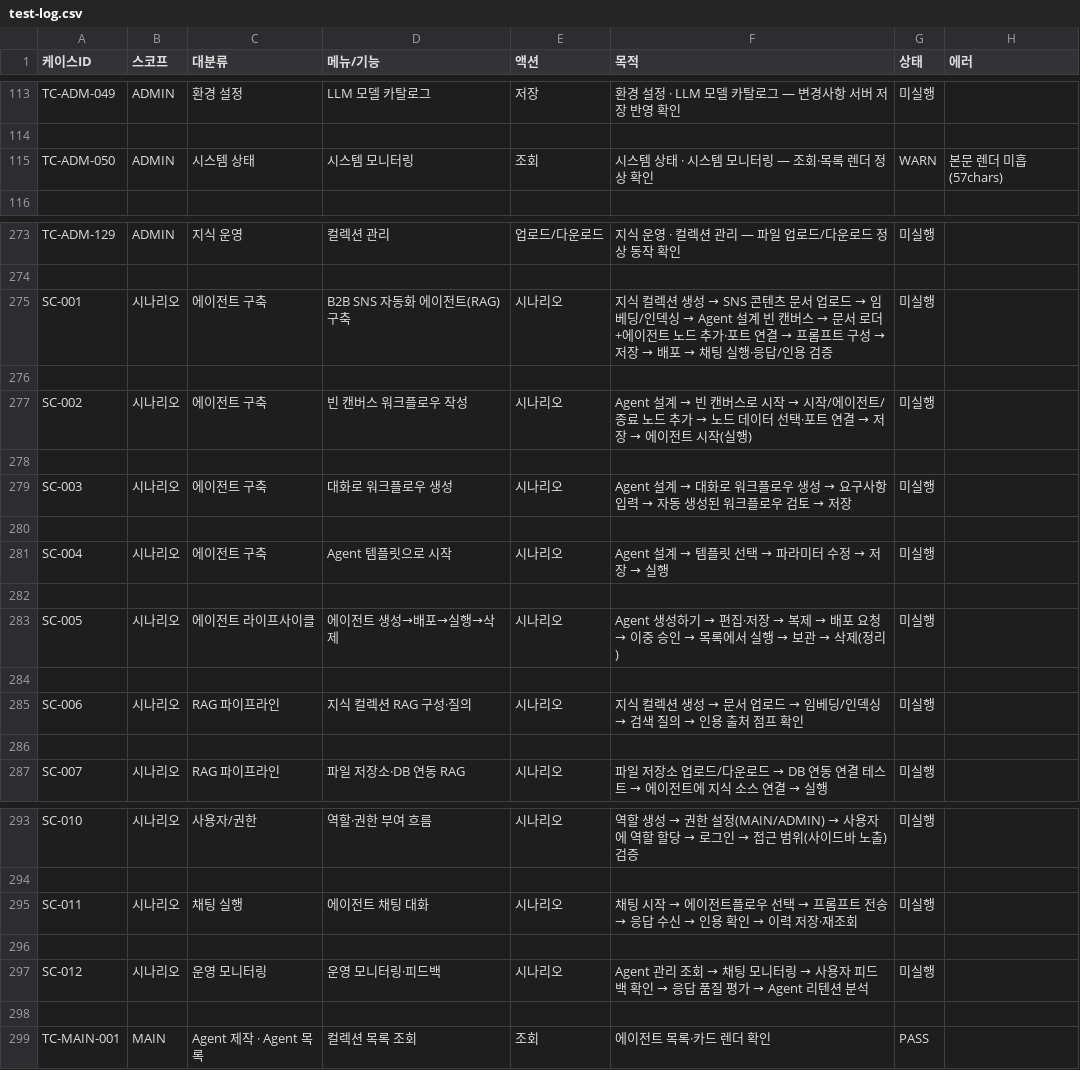
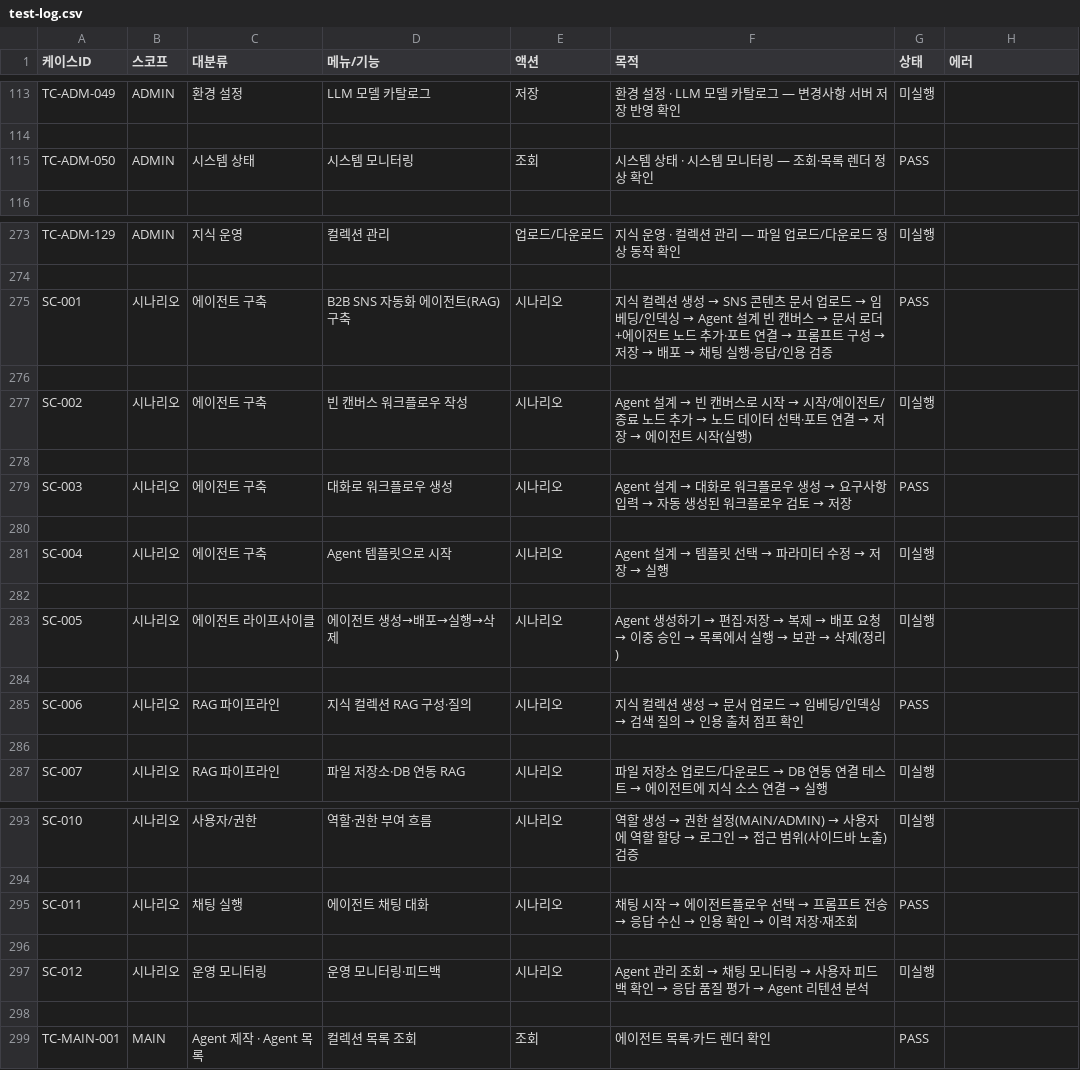
Before and after one commit to PlateerLab/xgen-gallery, a CSV file: frontend/public/qa-console/test-log.csv, drawn as a sheet; only a part is shown, gaps mark what is left out.

```diff
--- a/frontend/public/qa-console/test-log.csv
+++ b/frontend/public/qa-console/test-log.csv
@@ -114,3 +114,3 @@ TC-ADM-049,ADMIN,환경 설정,LLM 모델 카탈로그,저장,환경 설정 · L
 
-TC-ADM-050,ADMIN,시스템 상태,시스템 모니터링,조회,시스템 상태 · 시스템 모니터링 — 조회·목록 렌더 정상 확인,WARN,본문 렌더 미흡(57chars)
+TC-ADM-050,ADMIN,시스템 상태,시스템 모니터링,조회,시스템 상태 · 시스템 모니터링 — 조회·목록 렌더 정상 확인,PASS,
 
@@ -274,3 +274,3 @@ TC-ADM-129,ADMIN,지식 운영,컬렉션 관리,업로드/다운로드,지식
 
-SC-001,시나리오,에이전트 구축,B2B SNS 자동화 에이전트(RAG) 구축,시나리오,지식 컬렉션 생성 → SNS 콘텐츠 문서 업로드 → 임베딩/인덱싱 → Agent 설계 빈 캔버스 → 문서 로더+에이전트 노드 추가·포트 연결 → 프롬프트 구성 → 저장 → 배포 → 채팅 실행·응답/인용 검증,미실행,
+SC-001,시나리오,에이전트 구축,B2B SNS 자동화 에이전트(RAG) 구축,시나리오,지식 컬렉션 생성 → SNS 콘텐츠 문서 업로드 → 임베딩/인덱싱 → Agent 설계 빈 캔버스 → 문서 로더+에이전트 노드 추가·포트 연결 → 프롬프트 구성 → 저장 → 배포 → 채팅 실행·응답/인용 검증,PASS,
 
@@ -278,3 +278,3 @@ SC-002,시나리오,에이전트 구축,빈 캔버스 워크플로우 작성,시
 
-SC-003,시나리오,에이전트 구축,대화로 워크플로우 생성,시나리오,Agent 설계 → 대화로 워크플로우 생성 → 요구사항 입력 → 자동 생성된 워크플로우 검토 → 저장,미실행,
+SC-003,시나리오,에이전트 구축,대화로 워크플로우 생성,시나리오,Agent 설계 → 대화로 워크플로우 생성 → 요구사항 입력 → 자동 생성된 워크플로우 검토 → 저장,PASS,
 
@@ -284,3 +284,3 @@ SC-005,시나리오,에이전트 라이프사이클,에이전트 생성→배포
 
-SC-006,시나리오,RAG 파이프라인,지식 컬렉션 RAG 구성·질의,시나리오,지식 컬렉션 생성 → 문서 업로드 → 임베딩/인덱싱 → 검색 질의 → 인용 출처 점프 확인,미실행,
+SC-006,시나리오,RAG 파이프라인,지식 컬렉션 RAG 구성·질의,시나리오,지식 컬렉션 생성 → 문서 업로드 → 임베딩/인덱싱 → 검색 질의 → 인용 출처 점프 확인,PASS,
 
@@ -294,3 +294,3 @@ SC-010,시나리오,사용자/권한,역할·권한 부여 흐름,시나리오,
 
-SC-011,시나리오,채팅 실행,에이전트 채팅 대화,시나리오,채팅 시작 → 에이전트플로우 선택 → 프롬프트 전송 → 응답 수신 → 인용 확인 → 이력 저장·재조회,미실행,
+SC-011,시나리오,채팅 실행,에이전트 채팅 대화,시나리오,채팅 시작 → 에이전트플로우 선택 → 프롬프트 전송 → 응답 수신 → 인용 확인 → 이력 저장·재조회,PASS,
 
```
Also changed, not shown: 4 other files.
